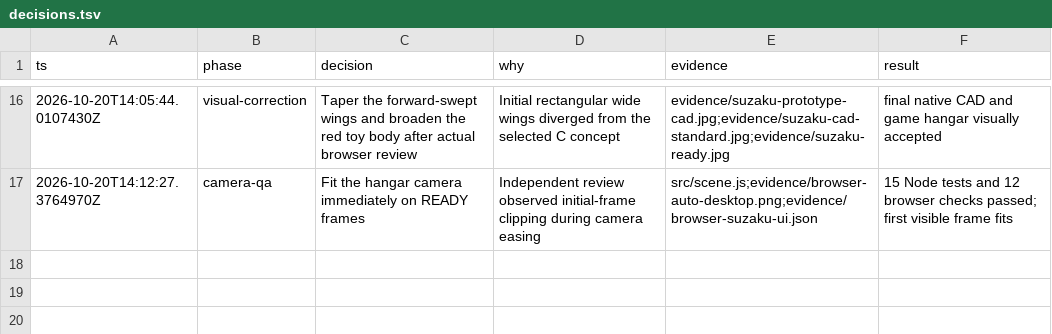
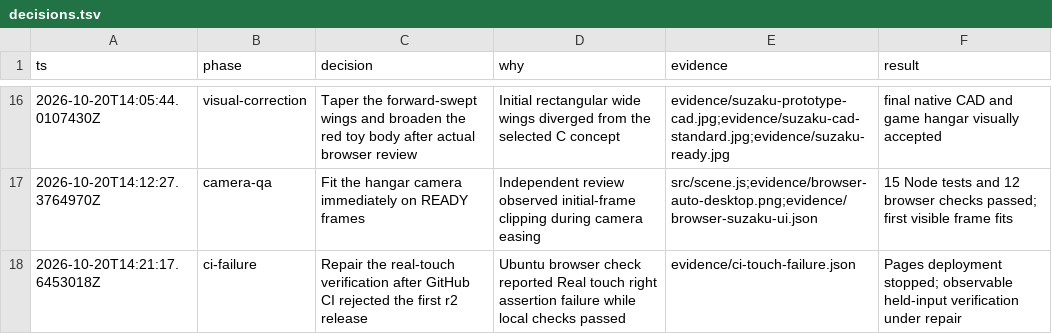
Before and after one commit to onizuka-agi-co/onizuka-aero-agi-co, a TSV file: decisions.tsv, drawn as a sheet; only a part is shown, gaps mark what is left out.

Commit message:
Verify held touch responses before releasing browser controls

```diff
--- a/decisions.tsv
+++ b/decisions.tsv
@@ -17 +17,2 @@ ts	phase	decision	why	evidence	result
 2026-10-20T14:12:27.3764970Z	camera-qa	Fit the hangar camera immediately on READY frames	Independent review observed initial-frame clipping during camera easing	src/scene.js;evidence/browser-auto-desktop.png;evidence/browser-suzaku-ui.json	15 Node tests and 12 browser checks passed; first visible frame fits
+2026-10-20T14:21:17.6453018Z	ci-failure	Repair the real-touch verification after GitHub CI rejected the first r2 release	Ubuntu browser check reported Real touch right assertion failure while local checks passed	evidence/ci-touch-failure.json	Pages deployment stopped; observable held-input verification under repair
```
Also changed, not shown: 6 other files.
